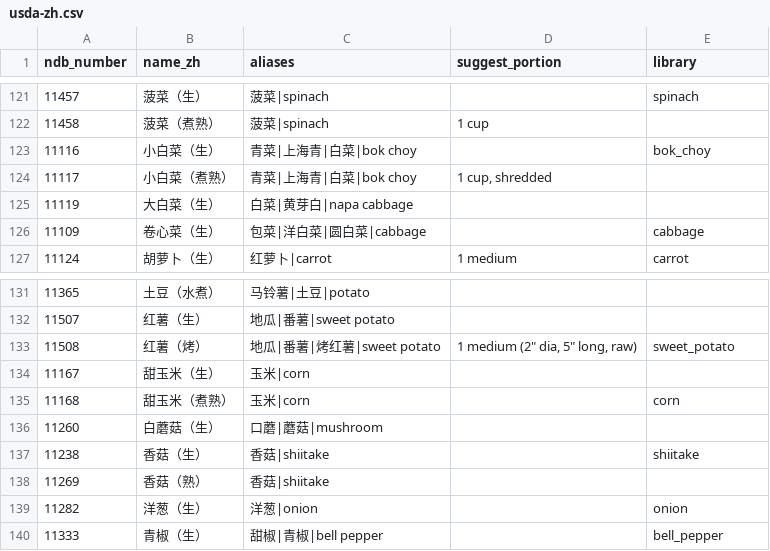
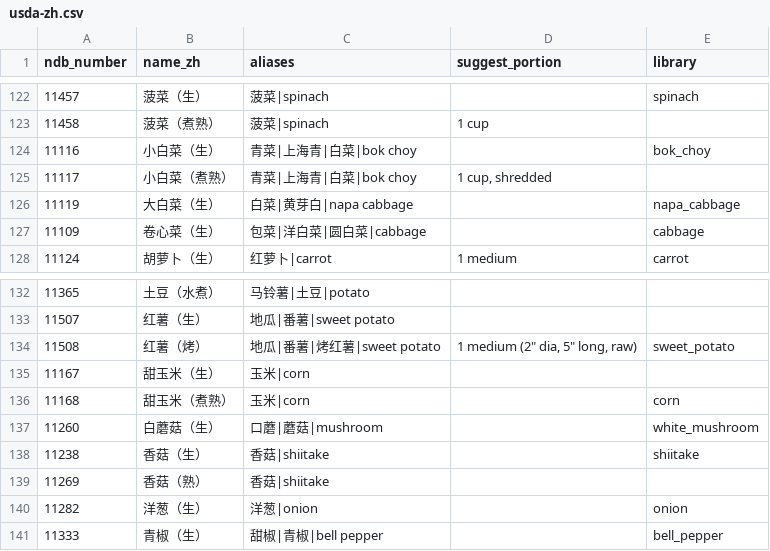
Before and after one commit to SU9270/fitplan, a CSV file: apps/api/data/usda-zh.csv, drawn as a sheet; only a part is shown, gaps mark what is left out; the diff covers the shown part only.

```diff
--- a/apps/api/data/usda-zh.csv
+++ b/apps/api/data/usda-zh.csv
@@ -124,3 +125,3 @@ ndb_number,name_zh,aliases,suggest_portion,library
 11117,小白菜（煮熟）,青菜|上海青|白菜|bok choy,"1 cup, shredded",
-11119,大白菜（生）,白菜|黄芽白|napa cabbage,,
+11119,大白菜（生）,白菜|黄芽白|napa cabbage,,napa_cabbage
 11109,卷心菜（生）,包菜|洋白菜|圆白菜|cabbage,,cabbage
@@ -135,3 +136,3 @@ ndb_number,name_zh,aliases,suggest_portion,library
 11168,甜玉米（煮熟）,玉米|corn,,corn
-11260,白蘑菇（生）,口蘑|蘑菇|mushroom,,
+11260,白蘑菇（生）,口蘑|蘑菇|mushroom,,white_mushroom
 11238,香菇（生）,香菇|shiitake,,shiitake
```
Also changed, not shown: 4 added rows and 17 edited cells elsewhere in this file, 26 other files.
